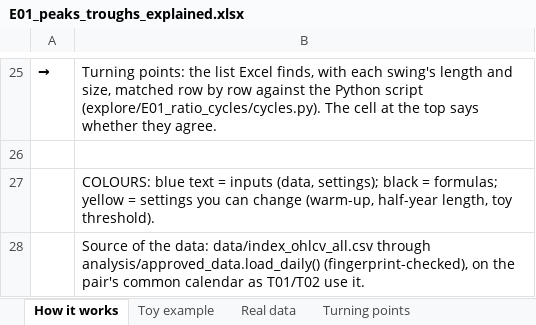
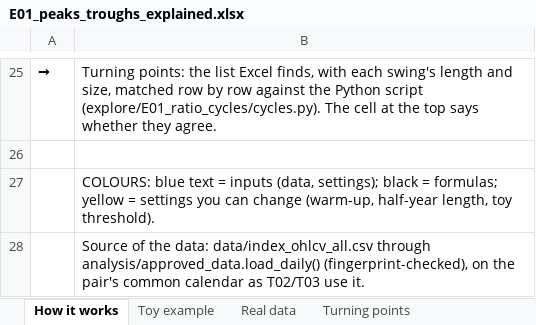
Before and after one commit to sarthakgarg-source/wm-RATIO, an Excel workbook: explore/E01_ratio_cycles/out/E01_peaks_troughs_explained.xlsx, sheet How it works, drawn as a sheet; only a part is shown, gaps mark what is left out; values as stored, in another font and other column widths than the file's, no borders; the diff names each change by its address in the sheet, - before the commit and + after, or states it on an @@ line.

```diff
--- a/explore/E01_ratio_cycles/out/E01_peaks_troughs_explained.xlsx (sheet How it works)
+++ b/explore/E01_ratio_cycles/out/E01_peaks_troughs_explained.xlsx (sheet How it works)
-B28: …calendar as T01/T02 use it.
+B28: …calendar as T02/T03 use it.
```
Also changed, not shown: sheet Real data, charts or pictures, 4 other files.
